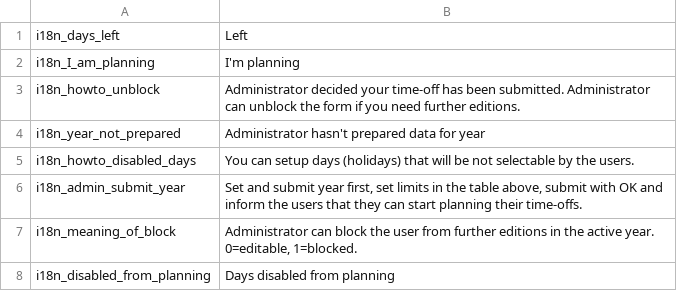
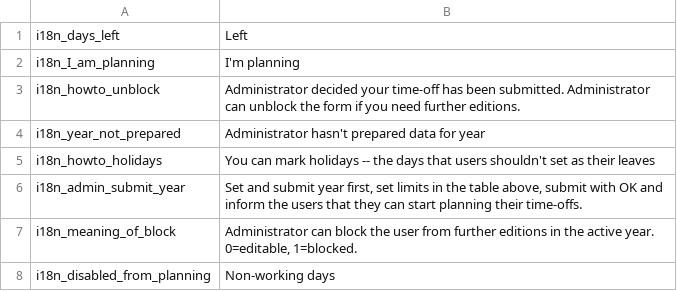
Before and after one commit to mimooh/adijoz, a CSV file: messages/en.csv, drawn as a sheet; removed rows and columns are numbered as before the commit, all else as after; the diff names each change by its address in the sheet, - before the commit and + after, or states it on an @@ line.

Commit message:
holidays  are marked, not disabled

```diff
--- a/messages/en.csv
+++ b/messages/en.csv
-row 5: i18n_howto_disabled_days | You can setup days (holidays) that will be not selectable by the users.
+row 5: i18n_howto_holidays | You can mark holidays -- the days that users shouldn't set as their leaves
-B8: Days disabled from planning
+B8: Non-working days
```
Also changed, not shown: messages/pl.csv, 1 other file.
